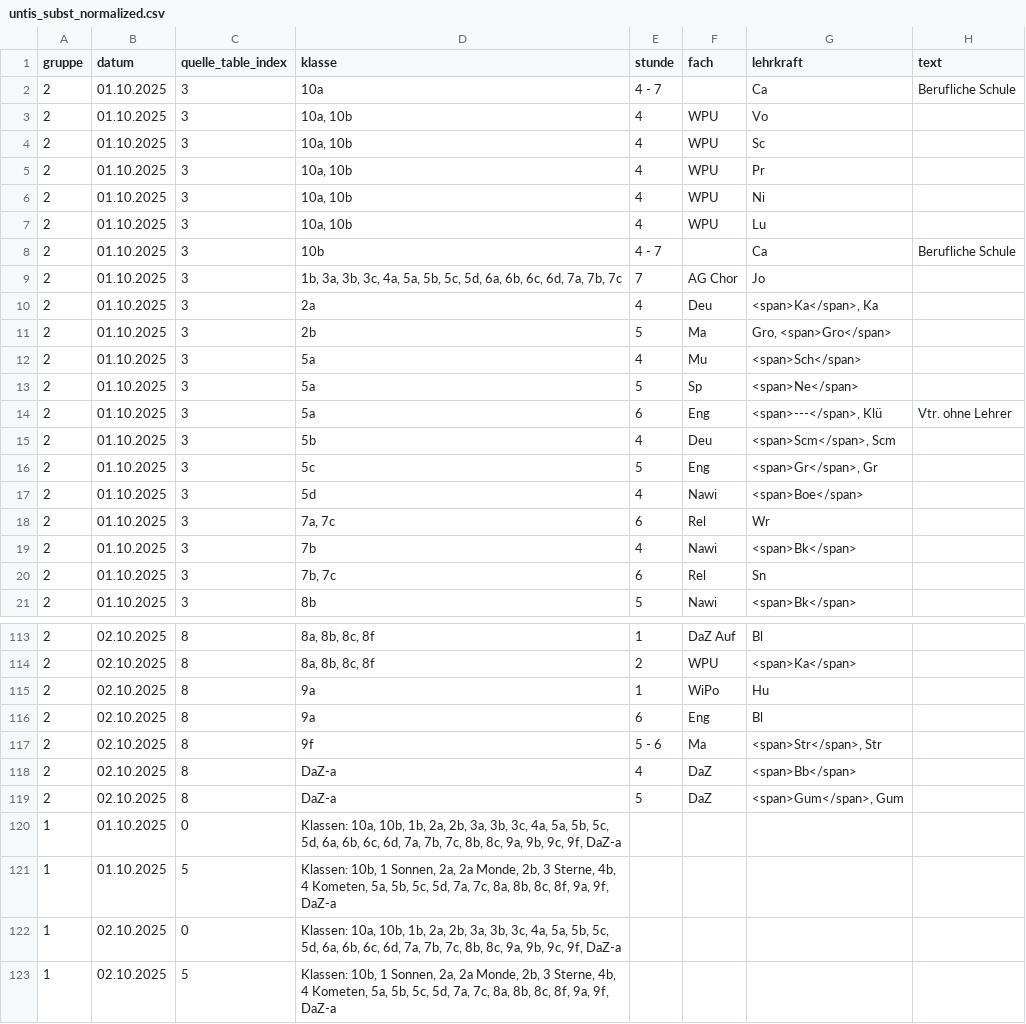
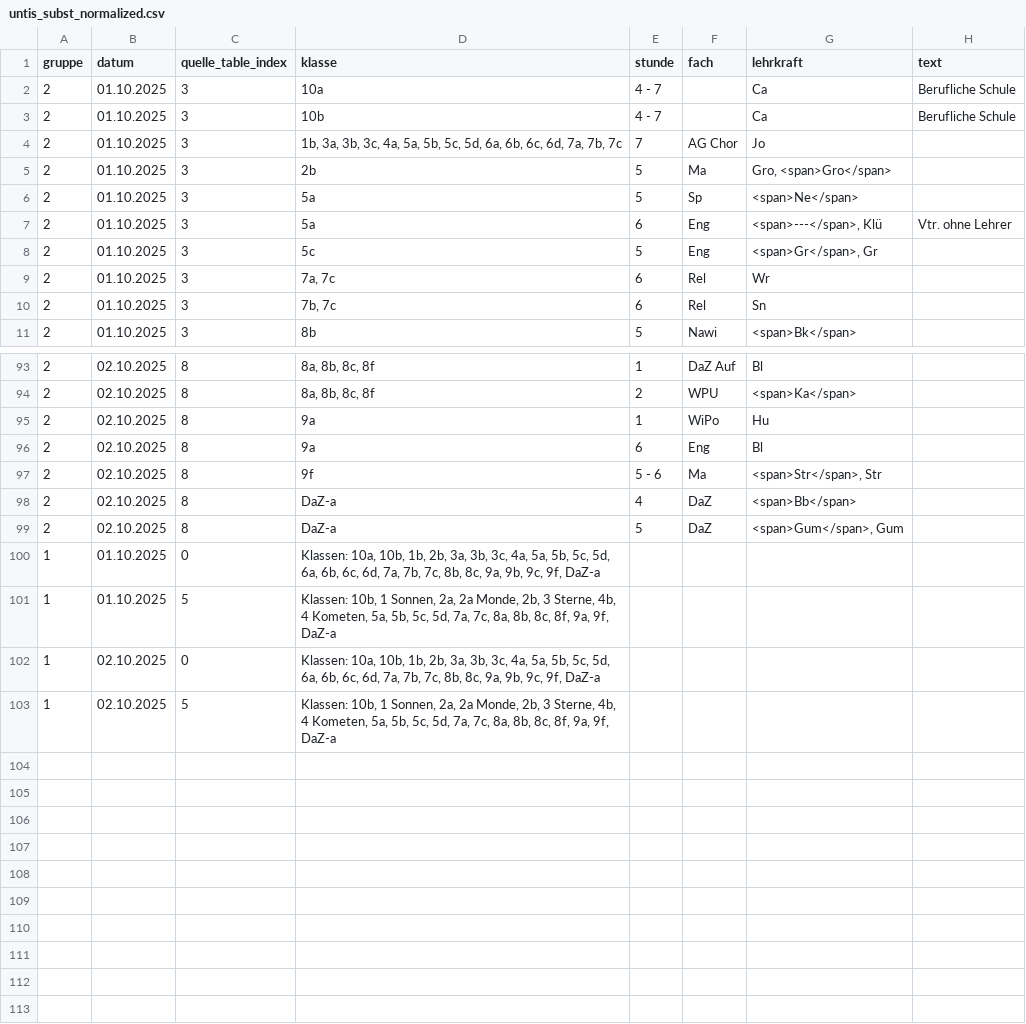
Before and after one commit to iluvatar80/untis-monitor, a CSV file: docs/untis_subst_normalized.csv, drawn as a sheet; only a part is shown, gaps mark what is left out; the diff covers the shown part only.

```diff
--- a/docs/untis_subst_normalized.csv
+++ b/docs/untis_subst_normalized.csv
@@ -2,19 +2,9 @@
 2,01.10.2025,3,10a,4 - 7,,Ca,Berufliche Schule
-2,01.10.2025,3,"10a, 10b",4,WPU,Vo,
-2,01.10.2025,3,"10a, 10b",4,WPU,Sc,
-2,01.10.2025,3,"10a, 10b",4,WPU,Pr,
-2,01.10.2025,3,"10a, 10b",4,WPU,Ni,
-2,01.10.2025,3,"10a, 10b",4,WPU,Lu,
 2,01.10.2025,3,10b,4 - 7,,Ca,Berufliche Schule
 2,01.10.2025,3,"1b, 3a, 3b, 3c, 4a, 5a, 5b, 5c, 5d, 6a, 6b, 6c, 6d, 7a, 7b, 7c",7,AG Chor,Jo,
-2,01.10.2025,3,2a,4,Deu,"<span>Ka</span>, Ka",
 2,01.10.2025,3,2b,5,Ma,"Gro, <span>Gro</span>",
-2,01.10.2025,3,5a,4,Mu,<span>Sch</span>,
 2,01.10.2025,3,5a,5,Sp,<span>Ne</span>,
 2,01.10.2025,3,5a,6,Eng,"<span>---</span>, Klü",Vtr. ohne Lehrer
-2,01.10.2025,3,5b,4,Deu,"<span>Scm</span>, Scm",
 2,01.10.2025,3,5c,5,Eng,"<span>Gr</span>, Gr",
-2,01.10.2025,3,5d,4,Nawi,<span>Boe</span>,
 2,01.10.2025,3,"7a, 7c",6,Rel,Wr,
-2,01.10.2025,3,7b,4,Nawi,<span>Bk</span>,
 2,01.10.2025,3,"7b, 7c",6,Rel,Sn,
@@ -119,5 +99,5 @@
 2,02.10.2025,8,DaZ-a,5,DaZ,"<span>Gum</span>, Gum",
-1,01.10.2025,0,"Klassen: 10a, 10b, 1b, 2a, 2b, 3a, 3b, 3c, 4a, 5a, 5b, 5c, 5d, 6a, 6b, 6c, 6d, 7a, 7b, 7c, 8b, 8c, 9a, 9b, 9c, 9f, DaZ-a",,,,
+1,01.10.2025,0,"Klassen: 10a, 10b, 1b, 2b, 3a, 3b, 3c, 4a, 5a, 5b, 5c, 5d, 6a, 6b, 6c, 6d, 7a, 7b, 7c, 8b, 8c, 9a, 9b, 9c, 9f, DaZ-a",,,,
 1,01.10.2025,5,"Klassen: 10b, 1 Sonnen, 2a, 2a Monde, 2b, 3 Sterne, 4b, 4 Kometen, 5a, 5b, 5c, 5d, 7a, 7c, 8a, 8b, 8c, 8f, 9a, 9f, DaZ-a",,,,
-1,02.10.2025,0,"Klassen: 10a, 10b, 1b, 2a, 2b, 3a, 3b, 3c, 4a, 5a, 5b, 5c, 5d, 6a, 6b, 6c, 6d, 7a, 7b, 7c, 8b, 8c, 9a, 9b, 9c, 9f, DaZ-a",,,,
+1,02.10.2025,0,"Klassen: 10a, 10b, 1b, 2b, 3a, 3b, 3c, 4a, 5a, 5b, 5c, 5d, 6a, 6b, 6c, 6d, 7a, 7b, 7c, 8b, 8c, 9a, 9b, 9c, 9f, DaZ-a",,,,
 1,02.10.2025,5,"Klassen: 10b, 1 Sonnen, 2a, 2a Monde, 2b, 3 Sterne, 4b, 4 Kometen, 5a, 5b, 5c, 5d, 7a, 7c, 8a, 8b, 8c, 8f, 9a, 9f, DaZ-a",,,,
```
Also changed, not shown: 10 removed rows elsewhere in this file, docs/webuntis_subst.csv, 7 other files.
